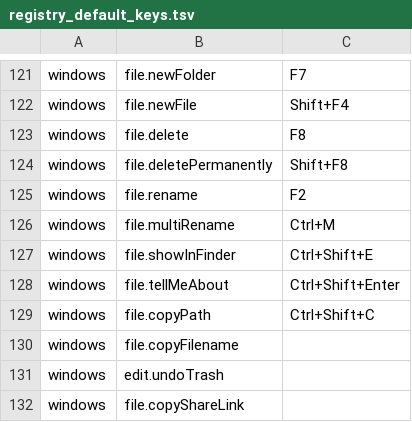
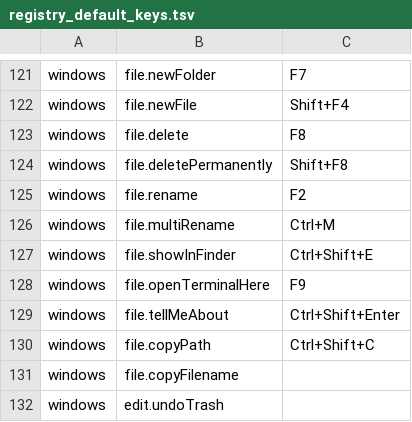
Before and after one commit to getcmdr/cmdr, a TSV file: crates/cmdr-menu/src/registry_default_keys.tsv, drawn as a sheet; only a part is shown, gaps mark what is left out; the shorter side is filled out with more unchanged rows.

Commit message:
feat(windows): "Open terminal here" opens Windows Terminal, PowerShell, or Command Prompt in the pane's folder, with the same F9 slot, menu items, Terminal settings card, first-use hint, and app-is-gone toast as macOS (refs #942)
- `file_system/terminal/` splits into a shared core (`mod.rs`: wire types, generic `KnownTerminal<R>` / `TerminalChoice<R>`, the `resolve_choice` fallback rule, the volume refusal) and a `platform/` seam with a macOS arm (unchanged behavior) and a Windows arm; the three IPC commands register on macOS and Windows, and `open_terminal_here` flips to `true` on Windows
- Windows table (`platform/windows_table.rs`, pure, tested on every OS): `windows-terminal`, `pwsh`, `windows-powershell`, `cmd`, in default order. The default (empty, or the registry default `com.apple.Terminal`) is the first installed, else `cmd`, and is never "missing", so a fresh install raises no gone-toast
- Installed-ness is `symlink_metadata` on each exe's known homes (WindowsApps alias, `GetSystemDirectoryW`, `%ProgramFiles%\PowerShell\7`, local `PATH` entries), never a scan
- Launch is `CreateProcessW` with no inherited handles: the folder is the working directory in its plain spelling (`to_native_plain`; no faithful plain form answers the new `NoPlainPath` outcome), Windows Terminal gets `-d .` (it splits on `;`), shells get `CREATE_NEW_CONSOLE`; a custom `.exe` pick launches like a shell. E2E records the folder into `open_mock`
- `TerminalAppList.default_id` names what the default launches here, so the first-use picker and the settings row's fallback read it instead of naming Terminal.app
- New `appFile` platform convention (`appBundle` / `exe` / `executable`) drives the "Choose an app…" picker's filter and start folder for both app rows; the filter name is a new key, `settings.appChoice.pickerFilterName`
- Copy: `appMissing`, `appMissingUnnamed`, and the Terminal row's description gain Windows branches; translations still owe the new blocks (`i18n-platform-select` fails until the translator pass)
- Windows keymap snapshot and `registry_default_keys.tsv` gain `file.openTerminalHere` F9

```diff
--- a/crates/cmdr-menu/src/registry_default_keys.tsv
+++ b/crates/cmdr-menu/src/registry_default_keys.tsv
@@ -127,2 +127,3 @@ windows	file.multiRename	Ctrl+M
 windows	file.showInFinder	Ctrl+Shift+E
+windows	file.openTerminalHere	F9
 windows	file.tellMeAbout	Ctrl+Shift+Enter
```
Also changed, not shown: 47 other files.
